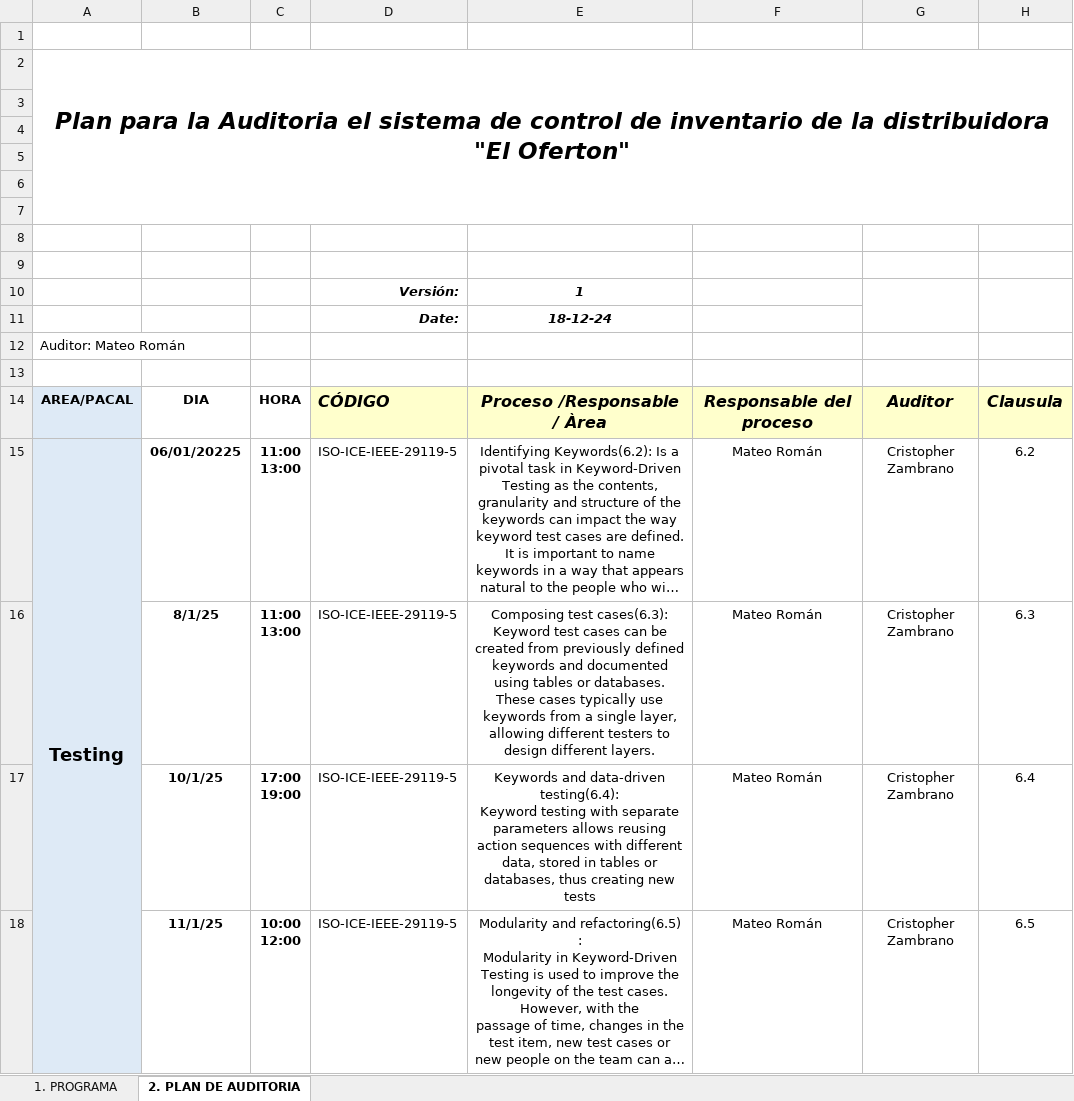
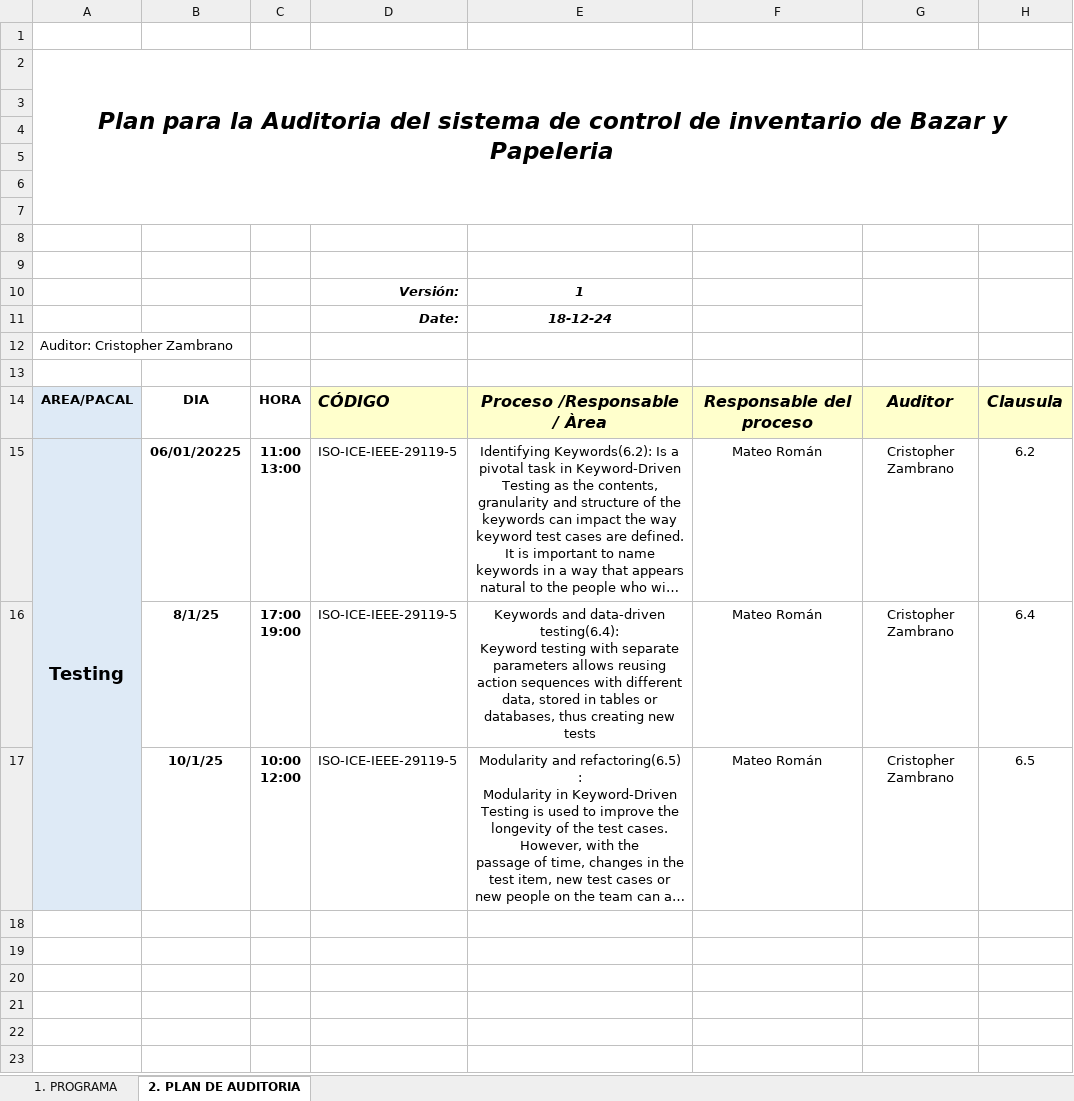
Before and after one commit to DavidCantunaMorales/2563_G3_ACSW, an Excel workbook: 02_Proyecto/09. Programa de Auditoria/G3_ProgramayPlanAuditoria.xlsx, sheet 2. PLAN DE AUDITORIA, drawn as a sheet; long unchanged cells end in …; values as stored, in another font and other column widths than the file's, no borders; removed rows and columns are numbered as before the commit, all else as after; ↵ is a line break in a cell; the diff names each change by its address in the sheet, - before the commit and + after, or states it on an @@ line.

Commit message:
Ajustes en el plan de auditoria

```diff
--- a/02_Proyecto/09. Programa de Auditoria/G3_ProgramayPlanAuditoria.xlsx (sheet 2. PLAN DE AUDITORIA)
+++ b/02_Proyecto/09. Programa de Auditoria/G3_ProgramayPlanAuditoria.xlsx (sheet 2. PLAN DE AUDITORIA)
-A2: …la Auditoria el sistema de control de inventario de la distribuidora "El Oferton"
+A2: …la Auditoria del sistema de control de inventario de Bazar y Papeleria
-A12: Auditor: Mateo Román
+A12: Auditor: Cristopher Zambrano
-row 16:  | 8/1/25 | 11:00 ↵ 13:00 | ISO-ICE-IEEE-29119-5 | Composing test cases(6.3): Keyword test cases can be created from previously defined keywords and documented using tables or databases. These cases typically use keywords from a single layer, allowing different testers to design different layers. | Mateo Román | Cristopher Zambrano | 6.3
-B16: 10/1/25
+B16: 8/1/25
-B17: 11/1/25
+B17: 10/1/25
```
Also changed, not shown: sheet 1. PROGRAMA.
